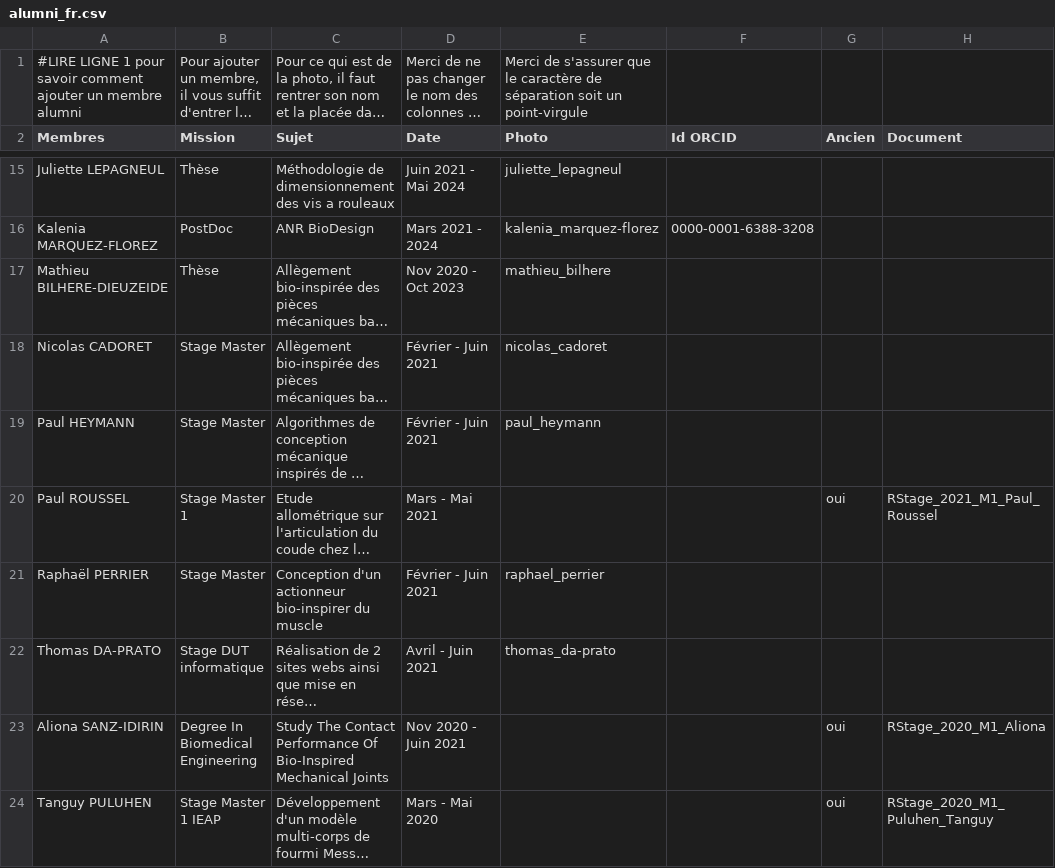
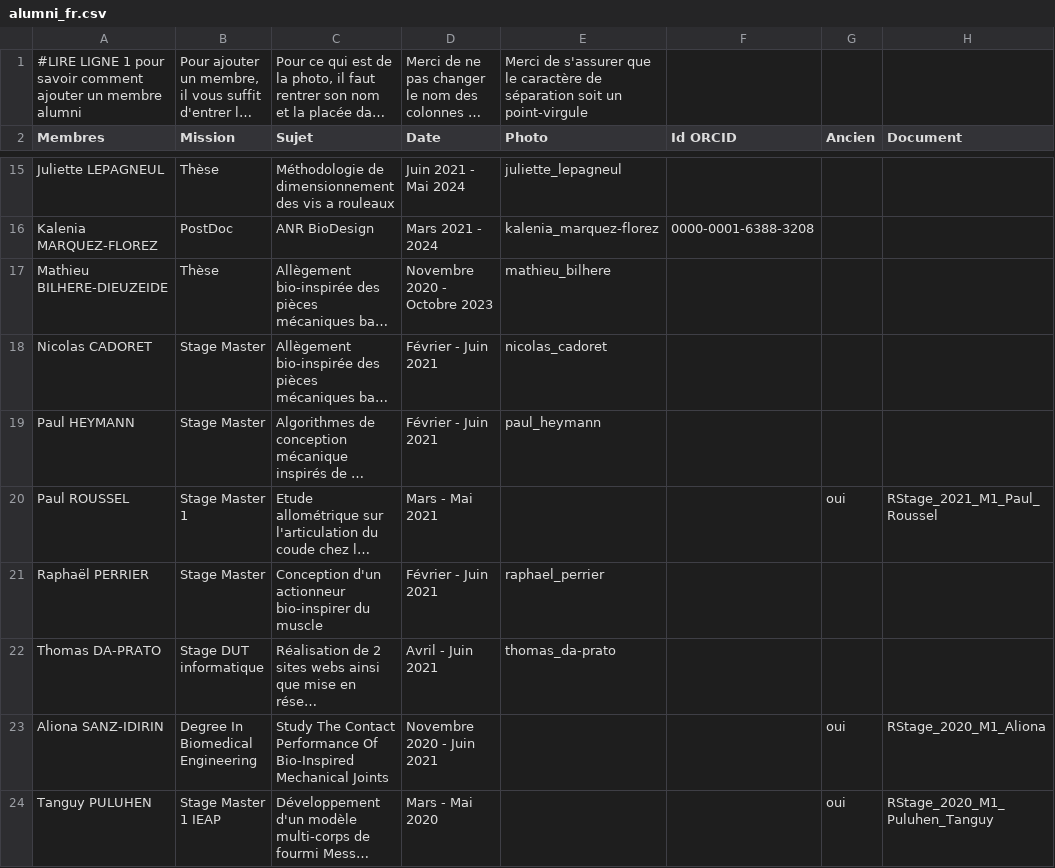
Before and after one commit to Thomas-DaPrato/site_web_stage, a CSV file: team/alumni_fr.csv, drawn as a sheet; only a part is shown, gaps mark what is left out; long unchanged cells end in …; the diff names each change by its address in the sheet, - before the commit and + after, or states it on an @@ line.

```diff
--- a/team/alumni_fr.csv
+++ b/team/alumni_fr.csv
-D17 (Date): Nov 2020 - Oct 2023
+D17 (Date): Novembre 2020 - Octobre 2023
-D23 (Date): Nov 2020 - Juin 2021
+D23 (Date): Novembre 2020 - Juin 2021
```
Also changed, not shown: team/alumni_en.csv, 32 other files.
